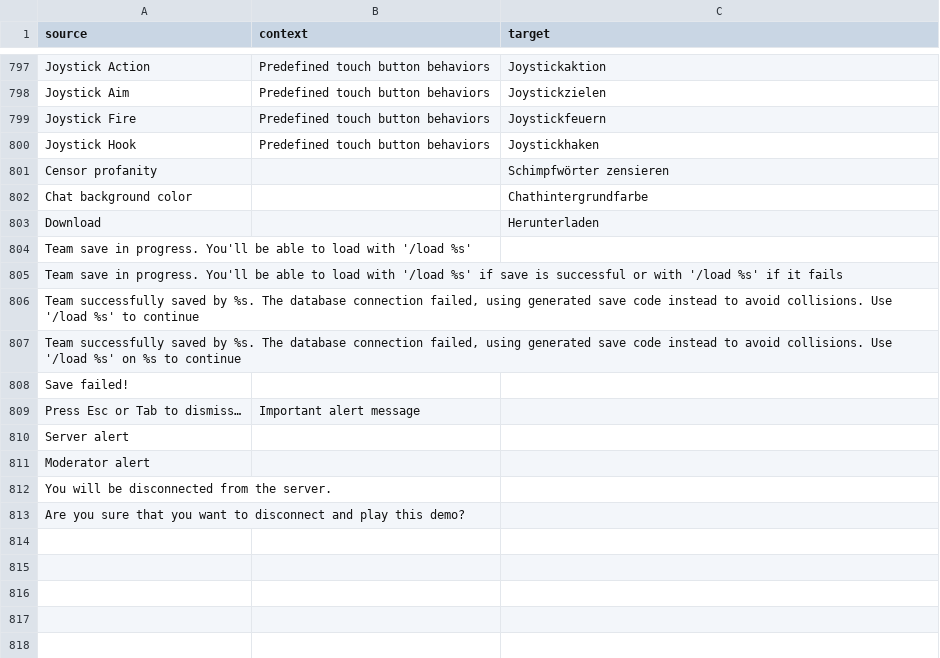
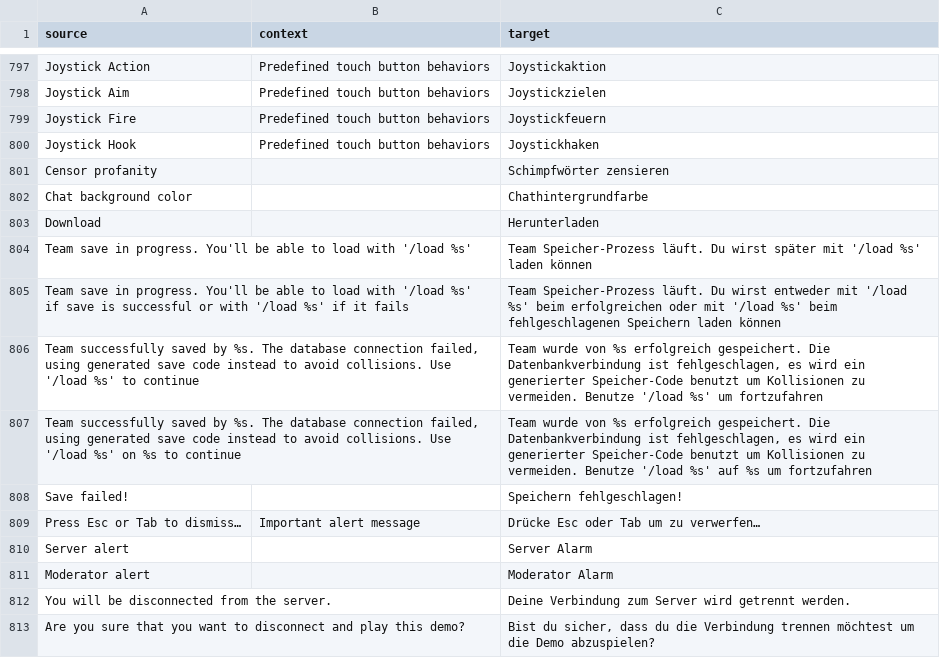
Before and after one commit to ddnet/ddnet-translations, a CSV file: ddnet/de.csv, drawn as a sheet; only a part is shown, gaps mark what is left out.

Commit message:
Translated using Weblate (German)
Currently translated at 99.3% (807 of 812 strings)

Translation: DDNet/DDNet
Translate-URL: https://hosted.weblate.org/projects/ddnet/ddnet/de/

```diff
--- a/ddnet/de.csv
+++ b/ddnet/de.csv
@@ -803,11 +803,11 @@
 "Download","","Herunterladen"
-"Team save in progress. You'll be able to load with '/load %s'","",""
-"Team save in progress. You'll be able to load with '/load %s' if save is successful or with '/load %s' if it fails","",""
-"Team successfully saved by %s. The database connection failed, using generated save code instead to avoid collisions. Use '/load %s' to continue","",""
-"Team successfully saved by %s. The database connection failed, using generated save code instead to avoid collisions. Use '/load %s' on %s to continue","",""
-"Save failed!","",""
-"Press Esc or Tab to dismiss…","Important alert message",""
-"Server alert","",""
-"Moderator alert","",""
-"You will be disconnected from the server.","",""
-"Are you sure that you want to disconnect and play this demo?","",""
+"Team save in progress. You'll be able to load with '/load %s'","","Team Speicher-Prozess läuft. Du wirst später mit '/load %s' laden können"
+"Team save in progress. You'll be able to load with '/load %s' if save is successful or with '/load %s' if it fails","","Team Speicher-Prozess läuft. Du wirst entweder mit '/load %s' beim erfolgreichen oder mit '/load %s' beim fehlgeschlagenen Speichern laden können"
+"Team successfully saved by %s. The database connection failed, using generated save code instead to avoid collisions. Use '/load %s' to continue","","Team wurde von %s erfolgreich gespeichert. Die Datenbankverbindung ist fehlgeschlagen, es wird ein generierter Speicher-Code benutzt um Kollisionen zu vermeiden. Benutze '/load %s' um fortzufahren"
+"Team successfully saved by %s. The database connection failed, using generated save code instead to avoid collisions. Use '/load %s' on %s to continue","","Team wurde von %s erfolgreich gespeichert. Die Datenbankverbindung ist fehlgeschlagen, es wird ein generierter Speicher-Code benutzt um Kollisionen zu vermeiden. Benutze '/load %s' auf %s um fortzufahren"
+"Save failed!","","Speichern fehlgeschlagen!"
+"Press Esc or Tab to dismiss…","Important alert message","Drücke Esc oder Tab um zu verwerfen…"
+"Server alert","","Server Alarm"
+"Moderator alert","","Moderator Alarm"
+"You will be disconnected from the server.","","Deine Verbindung zum Server wird getrennt werden."
+"Are you sure that you want to disconnect and play this demo?","","Bist du sicher, dass du die Verbindung trennen möchtest um die Demo abzuspielen?"
```
